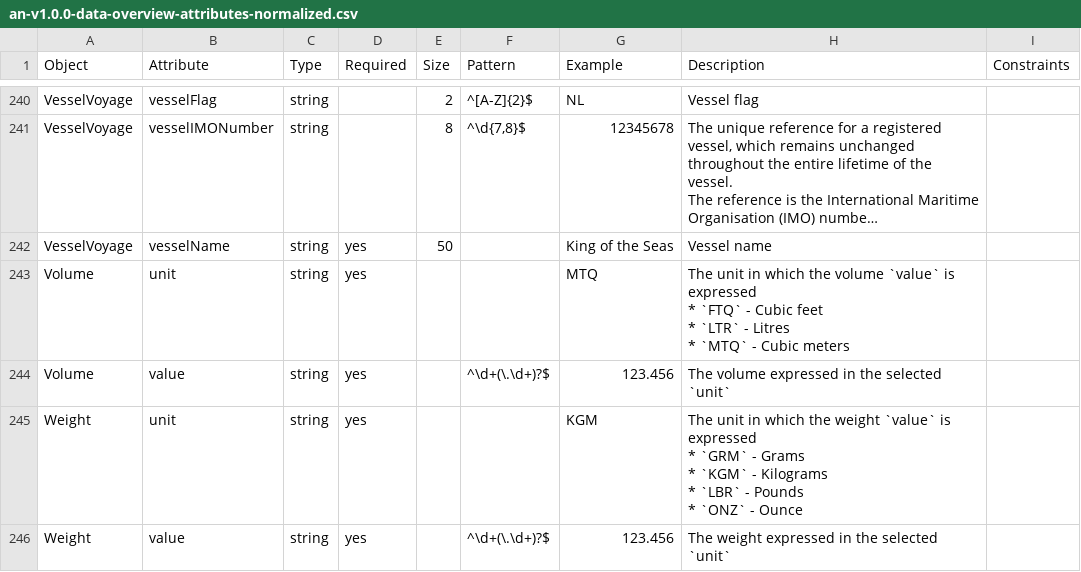
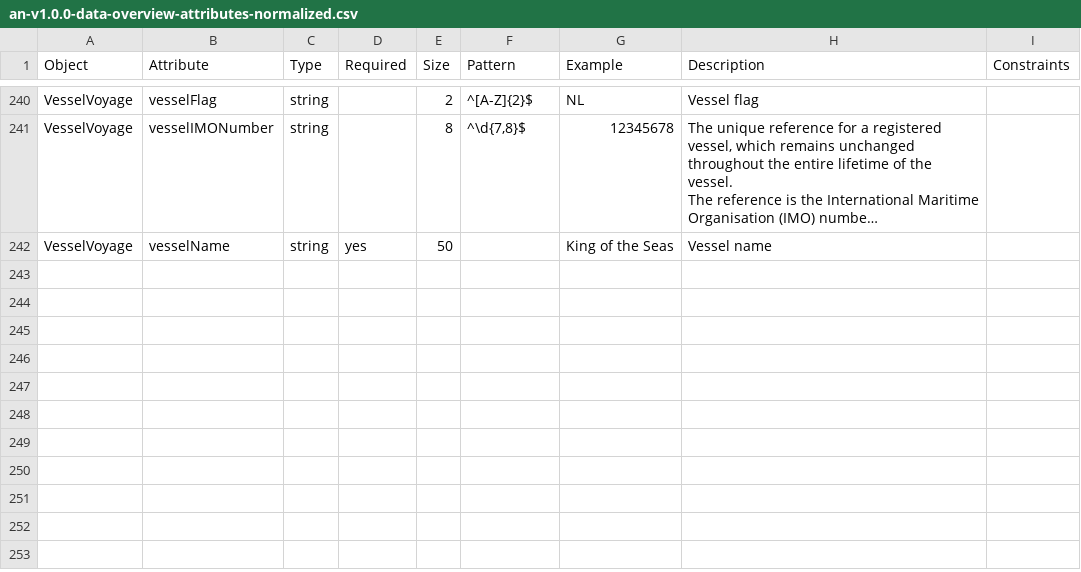
Before and after one commit to dcsaorg/Conformance-Gateway, a CSV file: specifications/generated-resources/standards/an/v100/an-v1.0.0-data-overview-attributes-normalized.csv, drawn as a sheet; only a part is shown, gaps mark what is left out; long unchanged cells end in …; ↵ is a line break in a cell; the diff names each change by its address in the sheet, - before the commit and + after, or states it on an @@ line.

Commit message:
SD-2173 AN specification types cleanup

```diff
--- a/specifications/generated-resources/standards/an/v100/an-v1.0.0-data-overview-attributes-normalized.csv
+++ b/specifications/generated-resources/standards/an/v100/an-v1.0.0-data-overview-attributes-normalized.csv
-row 243: Volume | unit | string | yes |  |  | MTQ | The unit in which the volume `value` is expressed ↵ * `FTQ` - Cubic feet ↵ * `LTR` - Litres ↵ * `MTQ` - Cubic meters
-row 244: Volume | value | string | yes |  | ^\d+(\.\d+)?$ | 123.456 | The volume expressed in the selected `unit`
-row 245: Weight | unit | string | yes |  |  | KGM | The unit in which the weight `value` is expressed ↵ * `GRM` - Grams ↵ * `KGM` - Kilograms ↵ * `LBR` - Pounds ↵ * `ONZ` - Ounce
-row 246: Weight | value | string | yes |  | ^\d+(\.\d+)?$ | 123.456 | The weight expressed in the selected `unit`
```
Also changed, not shown: 20 other files.
